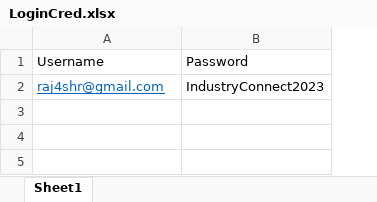
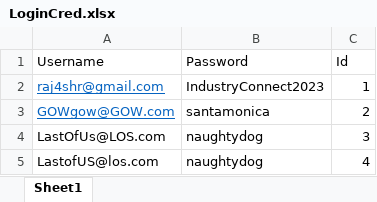
Before and after one commit to raj4shr/MVPStudioAdvancedSprint, an Excel workbook: MVPStudioAdvancedSprint/LoginCred.xlsx, sheet Sheet1, drawn as a sheet; values as stored, in another font and other column widths than the file's, no borders; the diff names each change by its address in the sheet, - before the commit and + after, or states it on an @@ line.

Commit message:
User sign inand User change password test cases added

```diff
--- a/MVPStudioAdvancedSprint/LoginCred.xlsx (sheet Sheet1)
+++ b/MVPStudioAdvancedSprint/LoginCred.xlsx (sheet Sheet1)
+column C (Id), row 2: 1
+row 3: GOWgow@GOW.com | santamonica | 2
+row 4: LastOfUs@LOS.com | naughtydog | 3
+row 5: LastofUS@los.com | naughtydog | 4
```
Also changed, not shown: 22 other files.
